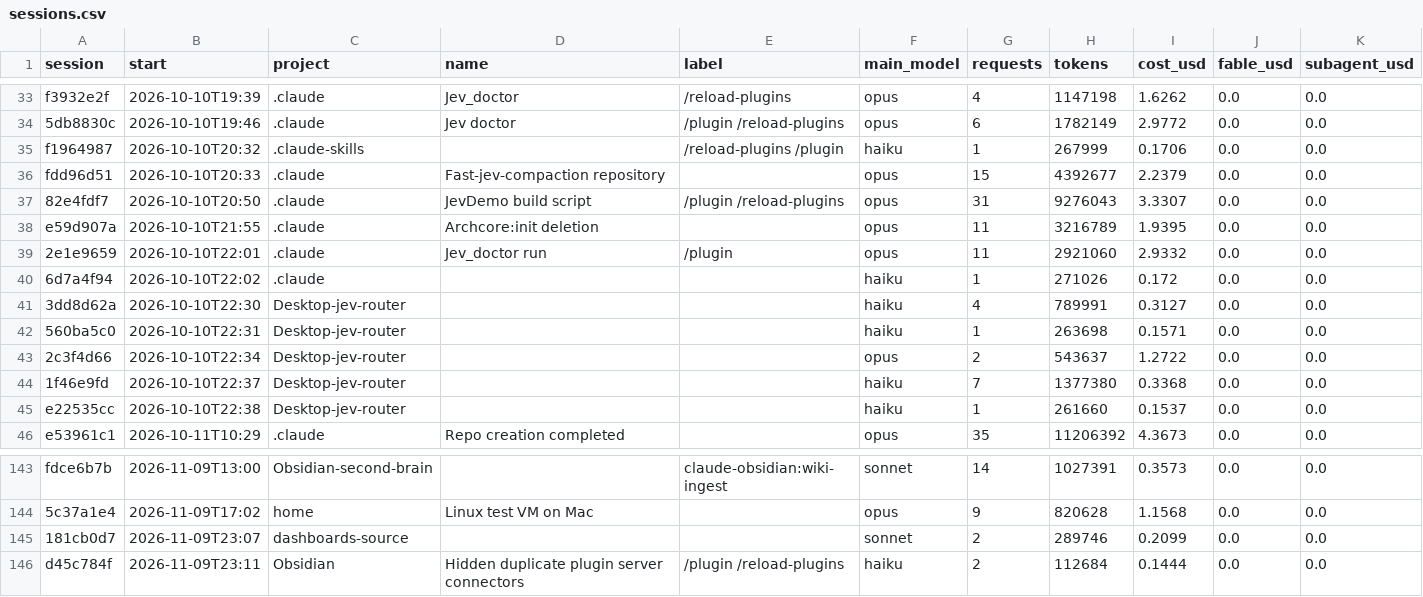
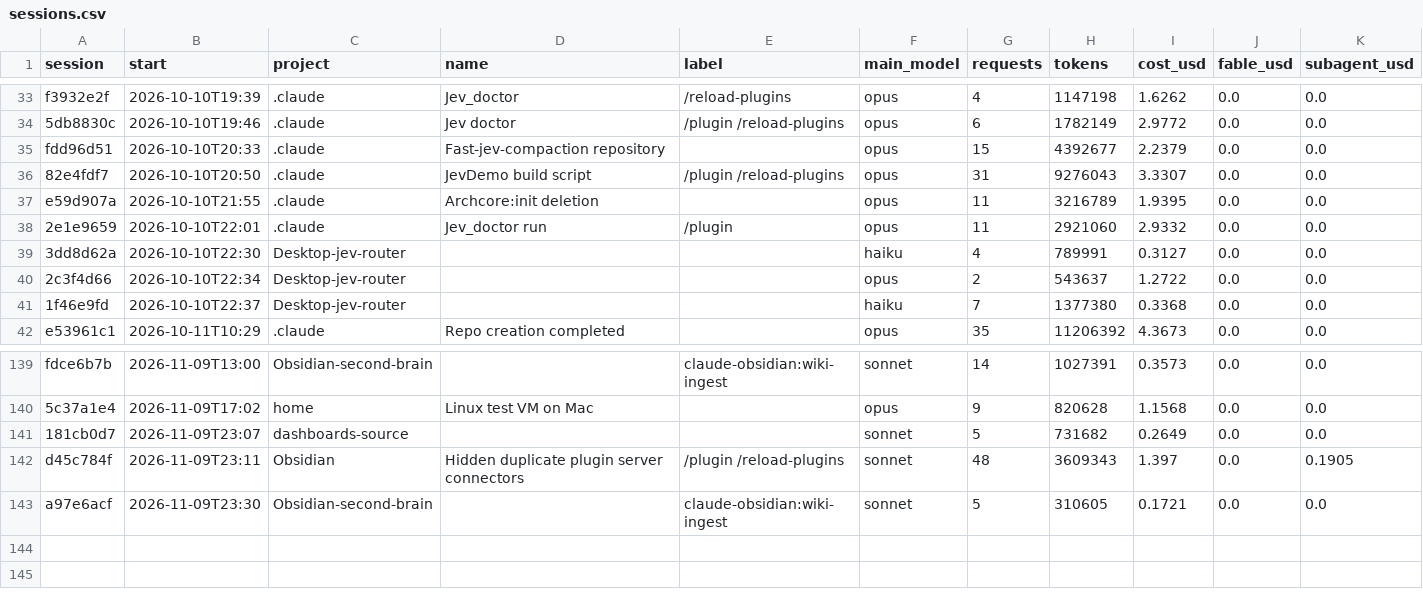
Before and after one commit to Baskers1/claude-usage-data, a CSV file: sessions.csv, drawn as a sheet; only a part is shown, gaps mark what is left out.

```diff
--- a/sessions.csv
+++ b/sessions.csv
@@ -34,3 +34,2 @@ f3932e2f,2026-10-10T19:39,.claude,Jev_doctor,/reload-plugins,opus,4,1147198,1.62
 5db8830c,2026-10-10T19:46,.claude,Jev doctor,/plugin /reload-plugins,opus,6,1782149,2.9772,0.0,0.0
-f1964987,2026-10-10T20:32,.claude-skills,,/reload-plugins /plugin,haiku,1,267999,0.1706,0.0,0.0
 fdd96d51,2026-10-10T20:33,.claude,Fast-jev-compaction repository,,opus,15,4392677,2.2379,0.0,0.0
@@ -39,8 +38,5 @@ e59d907a,2026-10-10T21:55,.claude,Archcore:init deletion,,opus,11,3216789,1.9395
 2e1e9659,2026-10-10T22:01,.claude,Jev_doctor run,/plugin,opus,11,2921060,2.9332,0.0,0.0
-6d7a4f94,2026-10-10T22:02,.claude,,,haiku,1,271026,0.172,0.0,0.0
 3dd8d62a,2026-10-10T22:30,Desktop-jev-router,,,haiku,4,789991,0.3127,0.0,0.0
-560ba5c0,2026-10-10T22:31,Desktop-jev-router,,,haiku,1,263698,0.1571,0.0,0.0
 2c3f4d66,2026-10-10T22:34,Desktop-jev-router,,,opus,2,543637,1.2722,0.0,0.0
 1f46e9fd,2026-10-10T22:37,Desktop-jev-router,,,haiku,7,1377380,0.3368,0.0,0.0
-e22535cc,2026-10-10T22:38,Desktop-jev-router,,,haiku,1,261660,0.1537,0.0,0.0
 e53961c1,2026-10-11T10:29,.claude,Repo creation completed,,opus,35,11206392,4.3673,0.0,0.0
@@ -144,3 +140,4 @@ fdce6b7b,2026-11-09T13:00,Obsidian-second-brain,,claude-obsidian:wiki-ingest,son
 5c37a1e4,2026-11-09T17:02,home,Linux test VM on Mac,,opus,9,820628,1.1568,0.0,0.0
-181cb0d7,2026-11-09T23:07,dashboards-source,,,sonnet,2,289746,0.2099,0.0,0.0
-d45c784f,2026-11-09T23:11,Obsidian,Hidden duplicate plugin server connectors,/plugin /reload-plugins,haiku,2,112684,0.1444,0.0,0.0
+181cb0d7,2026-11-09T23:07,dashboards-source,,,sonnet,5,731682,0.2649,0.0,0.0
+d45c784f,2026-11-09T23:11,Obsidian,Hidden duplicate plugin server connectors,/plugin /reload-plugins,sonnet,48,3609343,1.397,0.0,0.1905
+a97e6acf,2026-11-09T23:30,Obsidian-second-brain,,claude-obsidian:wiki-ingest,sonnet,5,310605,0.1721,0.0,0.0
```
Also changed, not shown: usage.csv, 1 other file.
